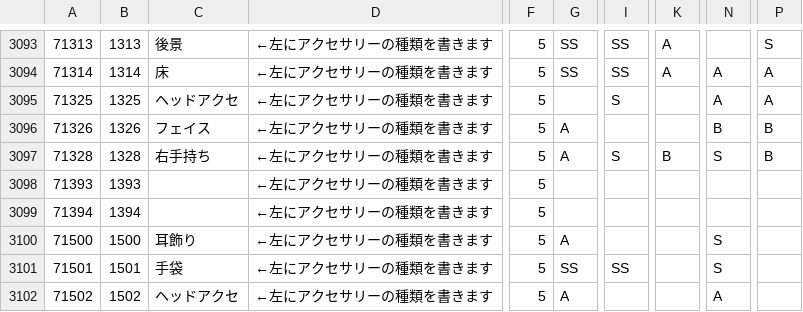
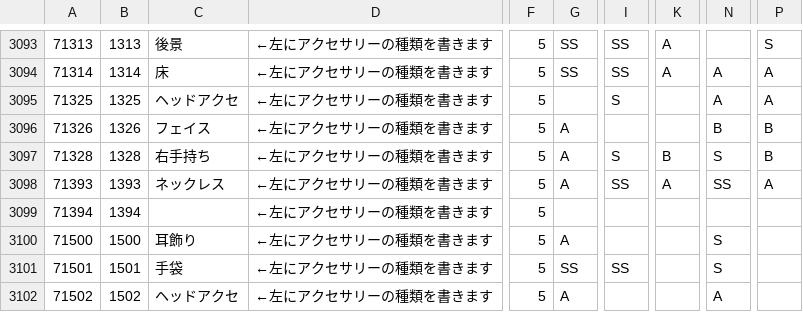
Before and after one commit to koala31/MiracleNikkiJp_items, a CSV file: MiracleNikkiJp_items.csv, drawn as a sheet; only a part is shown, gaps mark what is left out; the diff names each change by its address in the sheet, - before the commit and + after, or states it on an @@ line.

Commit message:
ネックレス 星の願いの属性を記載

```diff
--- a/MiracleNikkiJp_items.csv
+++ b/MiracleNikkiJp_items.csv
-C3098: (empty)
+C3098: ネックレス
-G3098: (empty)
+G3098: A
-I3098: (empty)
+I3098: SS
-K3098: (empty)
+K3098: A
-N3098: (empty)
+N3098: SS
-P3098: (empty)
+P3098: A
```
